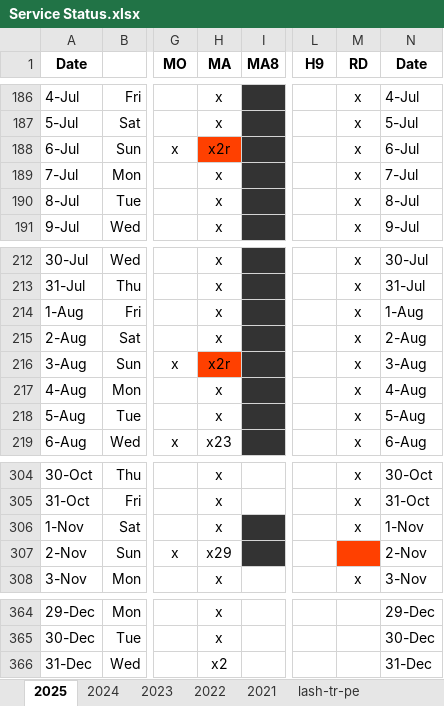
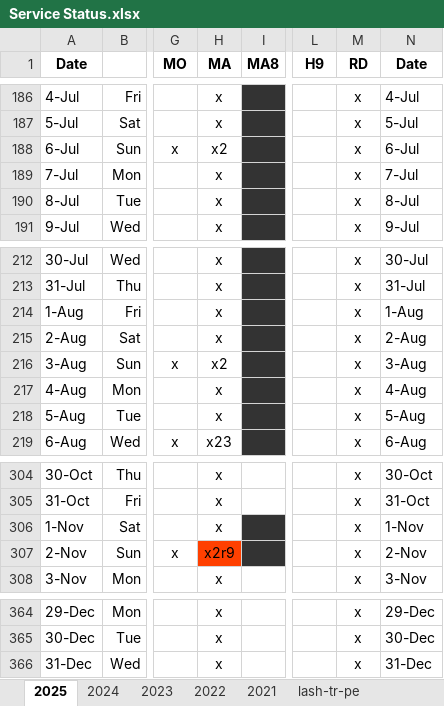
Before and after one commit to AGES-Initiatives/ages-alwb-system, an Excel workbook: net.ages.liturgical.workbench.system/MyWorkFiles/Service Status.xlsx, sheet 2025, drawn as a sheet; only a part is shown, gaps mark what is left out; values as stored, in another font and other column widths than the file's, no borders; the diff covers the shown part only; the diff names each change by its address in the sheet, - before the commit and + after, or states it on an @@ line.

```diff
--- a/net.ages.liturgical.workbench.system/MyWorkFiles/Service Status.xlsx (sheet 2025)
+++ b/net.ages.liturgical.workbench.system/MyWorkFiles/Service Status.xlsx (sheet 2025)
-H188 (MA): x2r
+H188 (MA): x2
-H188 fill: #FF4000
+H188 fill: none
-H216 (MA): x2r
+H216 (MA): x2
-H216 fill: #FF4000
+H216 fill: none
-H307 (MA): x29
+H307 (MA): x2r9
-H307 fill: none
+H307 fill: #FF4000
-M307 (RD): (empty)
+M307 (RD): x
-M307 fill: #FF4000
+M307 fill: none
-M364:M366 (RD): (empty)
+M364:M366 (RD): x
-H366 (MA): x2
+H366 (MA): x
```
Also changed, not shown: 30 edited cells and cell formats elsewhere in this sheet, net.ages.liturgical.workbench.system/MyWorkFiles/generation check list.xlsx, 2 other files.
